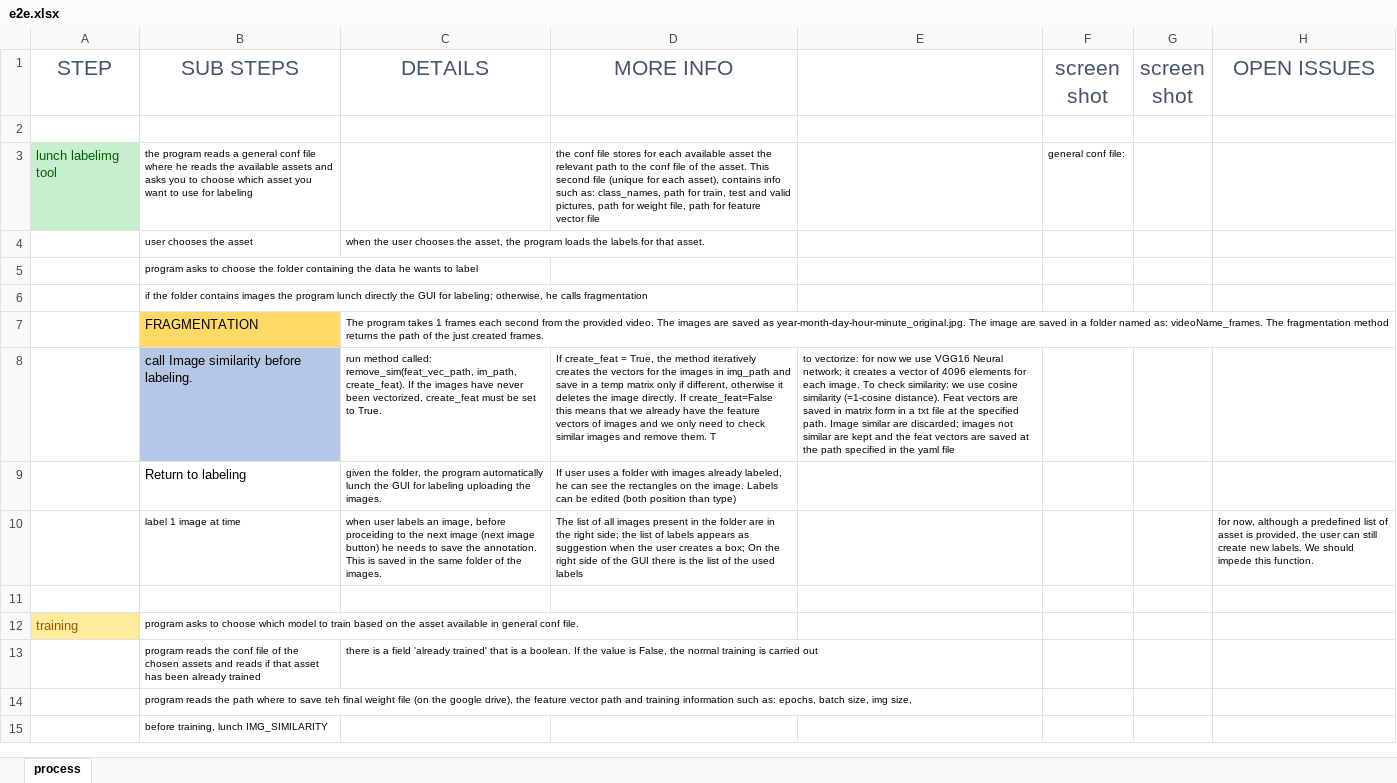
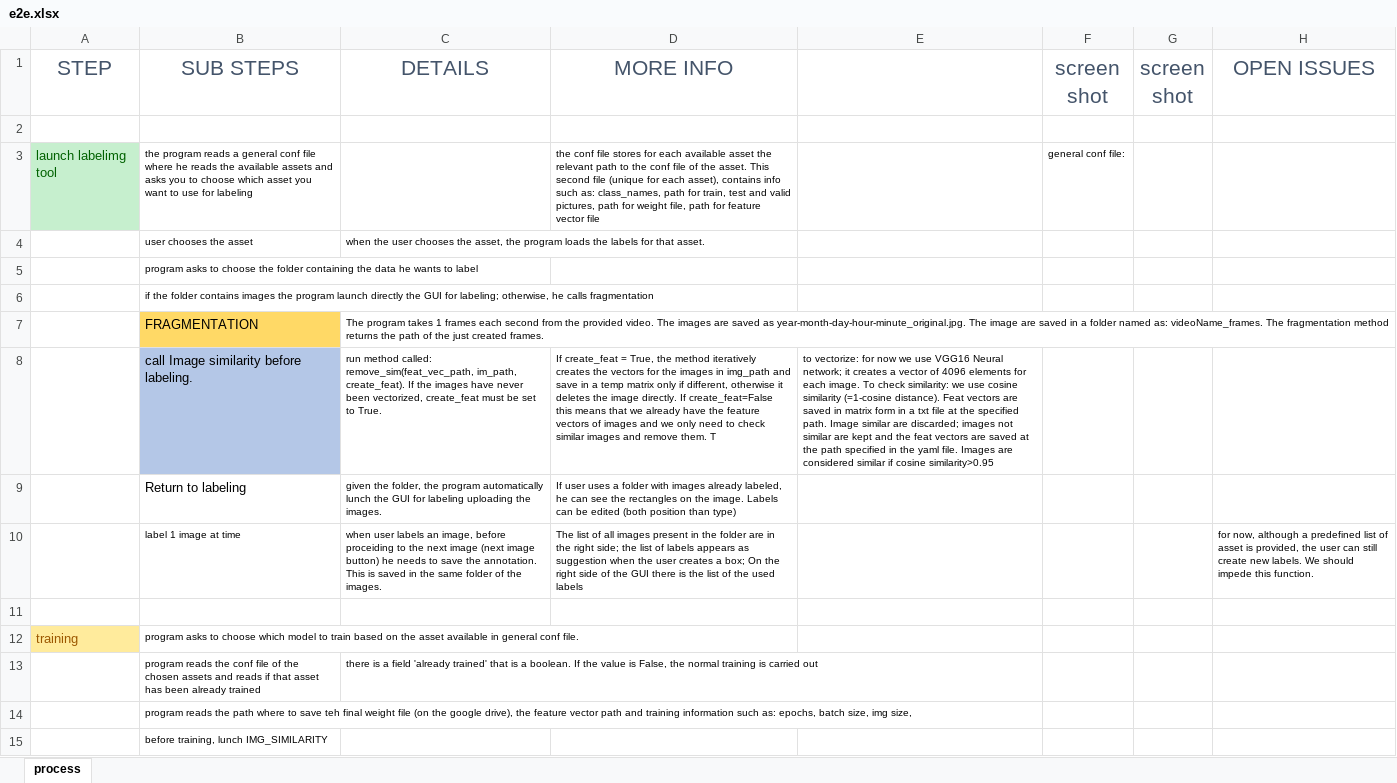
Before and after one commit to GiuliaCiaramella/yolov5, an Excel workbook: e2e.xlsx, sheet process, drawn as a sheet; only a part is shown; values as stored, in another font and other column widths than the file's, no borders; charts and pictures not drawn; the diff names each change by its address in the sheet, - before the commit and + after, or states it on an @@ line.

Commit message:
update excel

```diff
--- a/e2e.xlsx (sheet process)
+++ b/e2e.xlsx (sheet process)
-A3 (STEP): lunch labelimg tool
+A3 (STEP): launch labelimg tool
-B6 (SUB STEPS): …the program lunch directly the…
+B6 (SUB STEPS): …the program launch directly the…
-E8: …the yaml file
+E8: …the yaml file. Images are considered similar if cosine similarity>0.95
```
